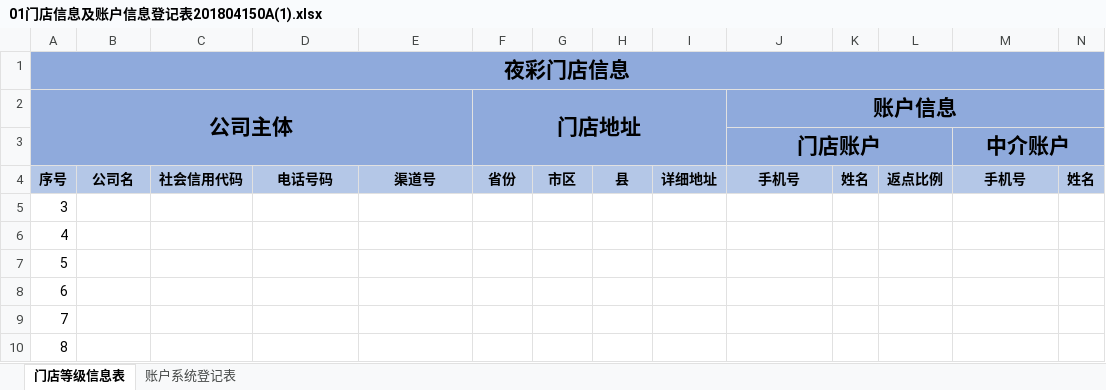
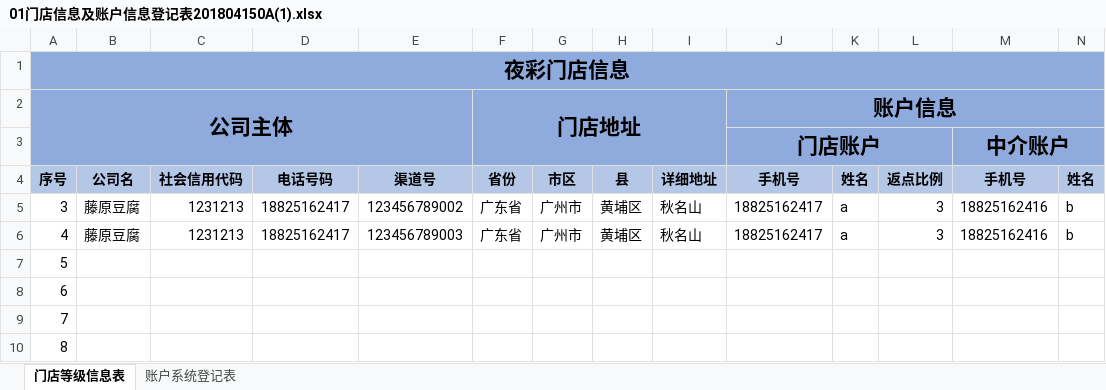
Before and after one commit to ZhaiXiaoyuan/yeCai, an Excel workbook: 01门店信息及账户信息登记表201804150A(1).xlsx, sheet 门店等级信息表, drawn as a sheet; only a part is shown; values as stored, in another font and other column widths than the file's, no borders; the diff covers the shown part only; the diff names each change by its address in the sheet, - before the commit and + after, or states it on an @@ line.

```diff
--- a/01门店信息及账户信息登记表201804150A(1).xlsx (sheet 门店等级信息表)
+++ b/01门店信息及账户信息登记表201804150A(1).xlsx (sheet 门店等级信息表)
-B5:B6: (empty)
+B5:B6: 藤原豆腐
-C5:C6: (empty)
+C5:C6: 1231213
-D5:D6: (empty)
+D5:D6: 18825162417
-E5: (empty)
+E5: 123456789002
-F5:F6 (门店地址): (empty)
+F5:F6 (门店地址): 广东省
-G5:G6: (empty)
+G5:G6: 广州市
-H5:H6: (empty)
+H5:H6: 黄埔区
-I5:I6: (empty)
+I5:I6: 秋名山
-J5:J6 (账户信息): (empty)
+J5:J6 (账户信息): 18825162417
-K5:K6: (empty)
+K5:K6: a
-L5:L6: (empty)
+L5:L6: 3
-M5:M6: (empty)
+M5:M6: 18825162416
-N5:N6: (empty)
+N5:N6: b
-E6: (empty)
+E6: 123456789003
```
Also changed, not shown: 8 edited cells elsewhere in this sheet, 9 other files.
